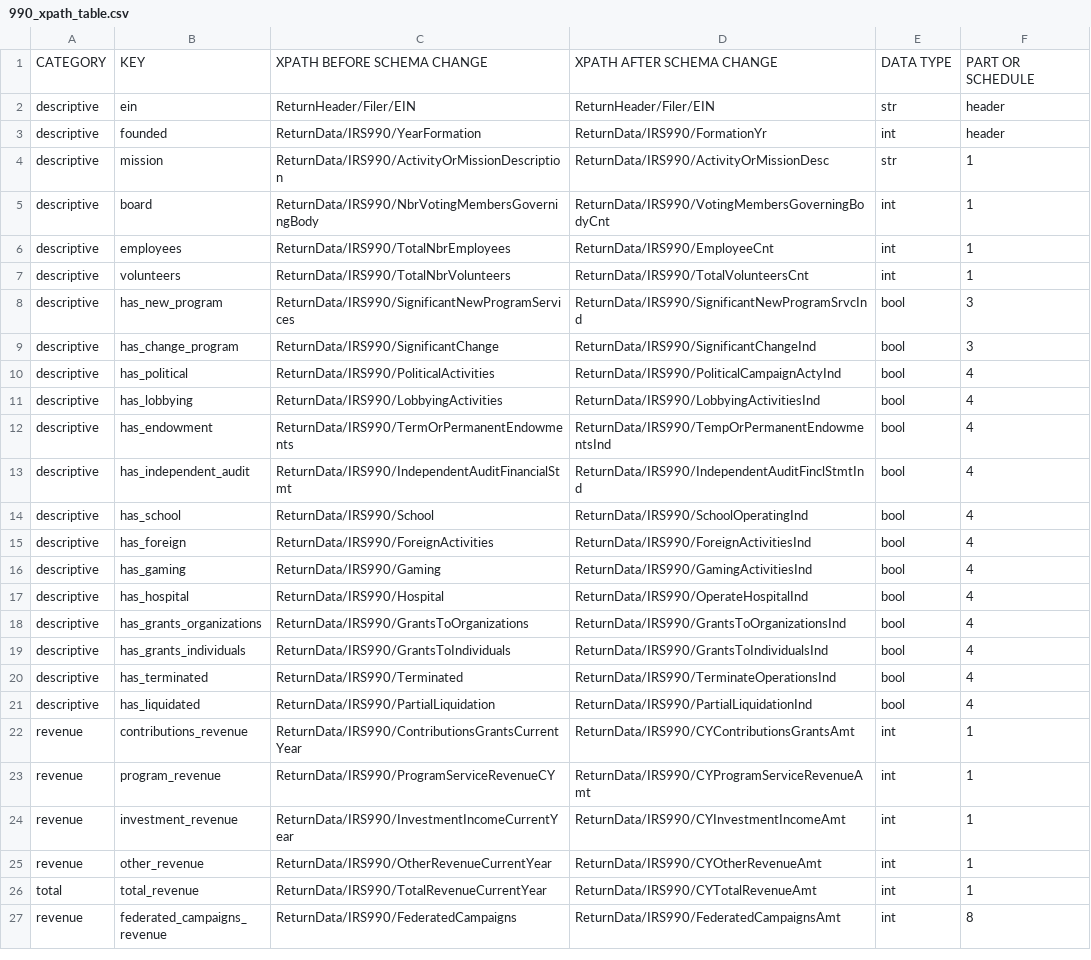
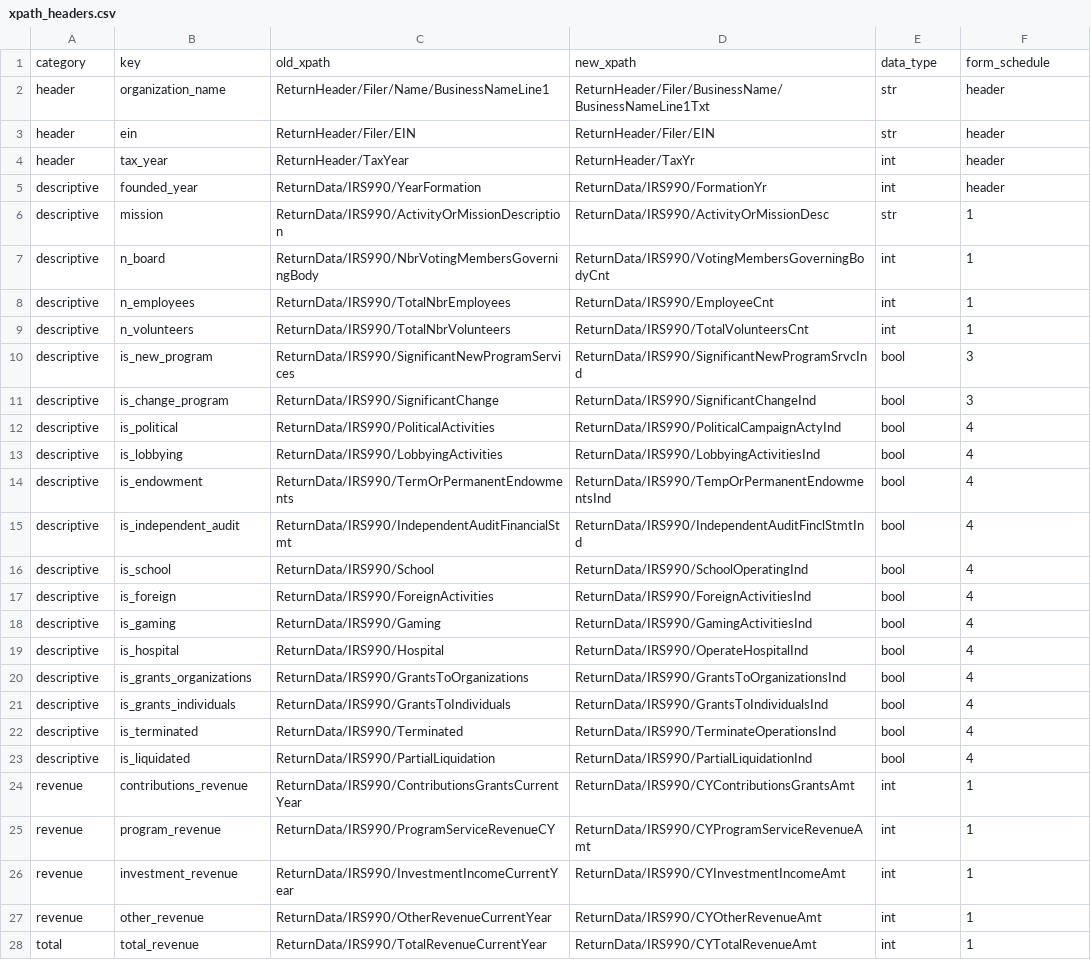
Before and after one commit to zebengberg/990-NN, a CSV file: xpath_headers.csv (was 990_xpath_table.csv), drawn as a sheet; only a part is shown; the shorter side is filled out with more unchanged rows.

```diff
--- a/990_xpath_table.csv
+++ b/xpath_headers.csv
@@ -1,22 +1,24 @@
-CATEGORY,KEY,XPATH BEFORE SCHEMA CHANGE,XPATH AFTER SCHEMA CHANGE,DATA TYPE,PART OR SCHEDULE
-descriptive,ein,ReturnHeader/Filer/EIN,ReturnHeader/Filer/EIN,str,header
-descriptive,founded,ReturnData/IRS990/YearFormation,ReturnData/IRS990/FormationYr,int,header
+category,key,old_xpath,new_xpath,data_type,form_schedule
+header,organization_name,ReturnHeader/Filer/Name/BusinessNameLine1,ReturnHeader/Filer/BusinessName/BusinessNameLine1Txt,str,header
+header,ein,ReturnHeader/Filer/EIN,ReturnHeader/Filer/EIN,str,header
+header,tax_year,ReturnHeader/TaxYear,ReturnHeader/TaxYr,int,header
+descriptive,founded_year,ReturnData/IRS990/YearFormation,ReturnData/IRS990/FormationYr,int,header
 descriptive,mission,ReturnData/IRS990/ActivityOrMissionDescription,ReturnData/IRS990/ActivityOrMissionDesc,str,1
-descriptive,board,ReturnData/IRS990/NbrVotingMembersGoverningBody,ReturnData/IRS990/VotingMembersGoverningBodyCnt,int,1
-descriptive,employees,ReturnData/IRS990/TotalNbrEmployees,ReturnData/IRS990/EmployeeCnt,int,1
-descriptive,volunteers,ReturnData/IRS990/TotalNbrVolunteers,ReturnData/IRS990/TotalVolunteersCnt,int,1
-descriptive,has_new_program,ReturnData/IRS990/SignificantNewProgramServices,ReturnData/IRS990/SignificantNewProgramSrvcInd,bool,3
-descriptive,has_change_program,ReturnData/IRS990/SignificantChange,ReturnData/IRS990/SignificantChangeInd,bool,3
-descriptive,has_political,ReturnData/IRS990/PoliticalActivities,ReturnData/IRS990/PoliticalCampaignActyInd,bool,4
-descriptive,has_lobbying,ReturnData/IRS990/LobbyingActivities,ReturnData/IRS990/LobbyingActivitiesInd,bool,4
-descriptive,has_endowment,ReturnData/IRS990/TermOrPermanentEndowments,ReturnData/IRS990/TempOrPermanentEndowmentsInd,bool,4
-descriptive,has_independent_audit,ReturnData/IRS990/IndependentAuditFinancialStmt,ReturnData/IRS990/IndependentAuditFinclStmtInd,bool,4
-descriptive,has_school,ReturnData/IRS990/School,ReturnData/IRS990/SchoolOperatingInd,bool,4
-descriptive,has_foreign,ReturnData/IRS990/ForeignActivities,ReturnData/IRS990/ForeignActivitiesInd,bool,4
-descriptive,has_gaming,ReturnData/IRS990/Gaming,ReturnData/IRS990/GamingActivitiesInd,bool,4
-descriptive,has_hospital,ReturnData/IRS990/Hospital,ReturnData/IRS990/OperateHospitalInd,bool,4
-descriptive,has_grants_organizations,ReturnData/IRS990/GrantsToOrganizations,ReturnData/IRS990/GrantsToOrganizationsInd,bool,4
-descriptive,has_grants_individuals,ReturnData/IRS990/GrantsToIndividuals,ReturnData/IRS990/GrantsToIndividualsInd,bool,4
-descriptive,has_terminated,ReturnData/IRS990/Terminated,ReturnData/IRS990/TerminateOperationsInd,bool,4
-descriptive,has_liquidated,ReturnData/IRS990/PartialLiquidation,ReturnData/IRS990/PartialLiquidationInd,bool,4
+descriptive,n_board,ReturnData/IRS990/NbrVotingMembersGoverningBody,ReturnData/IRS990/VotingMembersGoverningBodyCnt,int,1
+descriptive,n_employees,ReturnData/IRS990/TotalNbrEmployees,ReturnData/IRS990/EmployeeCnt,int,1
+descriptive,n_volunteers,ReturnData/IRS990/TotalNbrVolunteers,ReturnData/IRS990/TotalVolunteersCnt,int,1
+descriptive,is_new_program,ReturnData/IRS990/SignificantNewProgramServices,ReturnData/IRS990/SignificantNewProgramSrvcInd,bool,3
+descriptive,is_change_program,ReturnData/IRS990/SignificantChange,ReturnData/IRS990/SignificantChangeInd,bool,3
+descriptive,is_political,ReturnData/IRS990/PoliticalActivities,ReturnData/IRS990/PoliticalCampaignActyInd,bool,4
+descriptive,is_lobbying,ReturnData/IRS990/LobbyingActivities,ReturnData/IRS990/LobbyingActivitiesInd,bool,4
+descriptive,is_endowment,ReturnData/IRS990/TermOrPermanentEndowments,ReturnData/IRS990/TempOrPermanentEndowmentsInd,bool,4
+descriptive,is_independent_audit,ReturnData/IRS990/IndependentAuditFinancialStmt,ReturnData/IRS990/IndependentAuditFinclStmtInd,bool,4
+descriptive,is_school,ReturnData/IRS990/School,ReturnData/IRS990/SchoolOperatingInd,bool,4
+descriptive,is_foreign,ReturnData/IRS990/ForeignActivities,ReturnData/IRS990/ForeignActivitiesInd,bool,4
+descriptive,is_gaming,ReturnData/IRS990/Gaming,ReturnData/IRS990/GamingActivitiesInd,bool,4
+descriptive,is_hospital,ReturnData/IRS990/Hospital,ReturnData/IRS990/OperateHospitalInd,bool,4
+descriptive,is_grants_organizations,ReturnData/IRS990/GrantsToOrganizations,ReturnData/IRS990/GrantsToOrganizationsInd,bool,4
+descriptive,is_grants_individuals,ReturnData/IRS990/GrantsToIndividuals,ReturnData/IRS990/GrantsToIndividualsInd,bool,4
+descriptive,is_terminated,ReturnData/IRS990/Terminated,ReturnData/IRS990/TerminateOperationsInd,bool,4
+descriptive,is_liquidated,ReturnData/IRS990/PartialLiquidation,ReturnData/IRS990/PartialLiquidationInd,bool,4
 revenue,contributions_revenue,ReturnData/IRS990/ContributionsGrantsCurrentYear,ReturnData/IRS990/CYContributionsGrantsAmt,int,1
```
Also changed, not shown: 12 other files.
